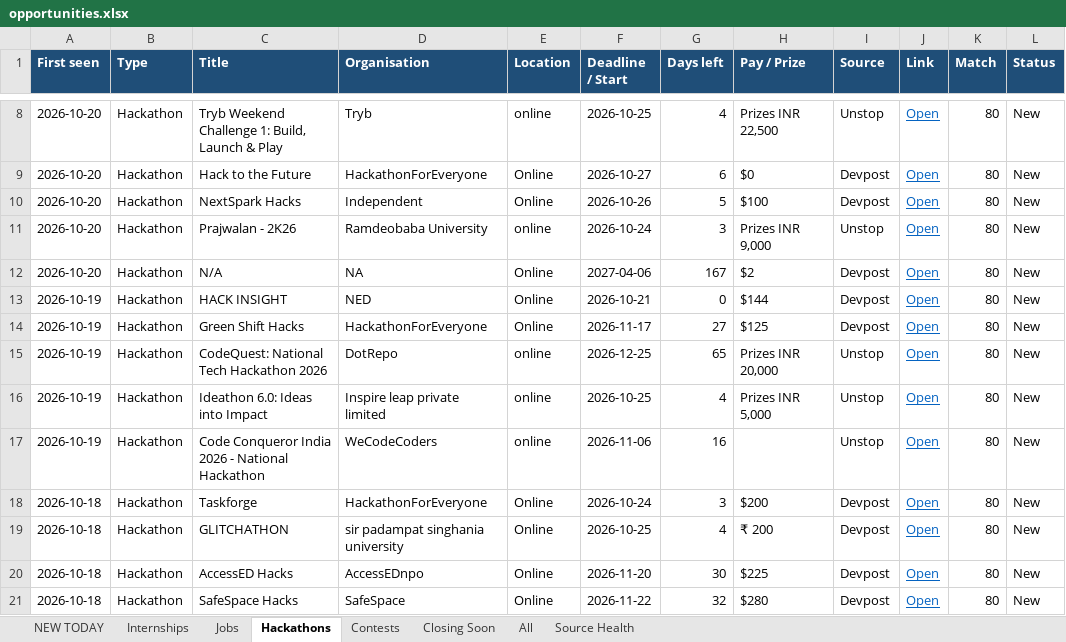
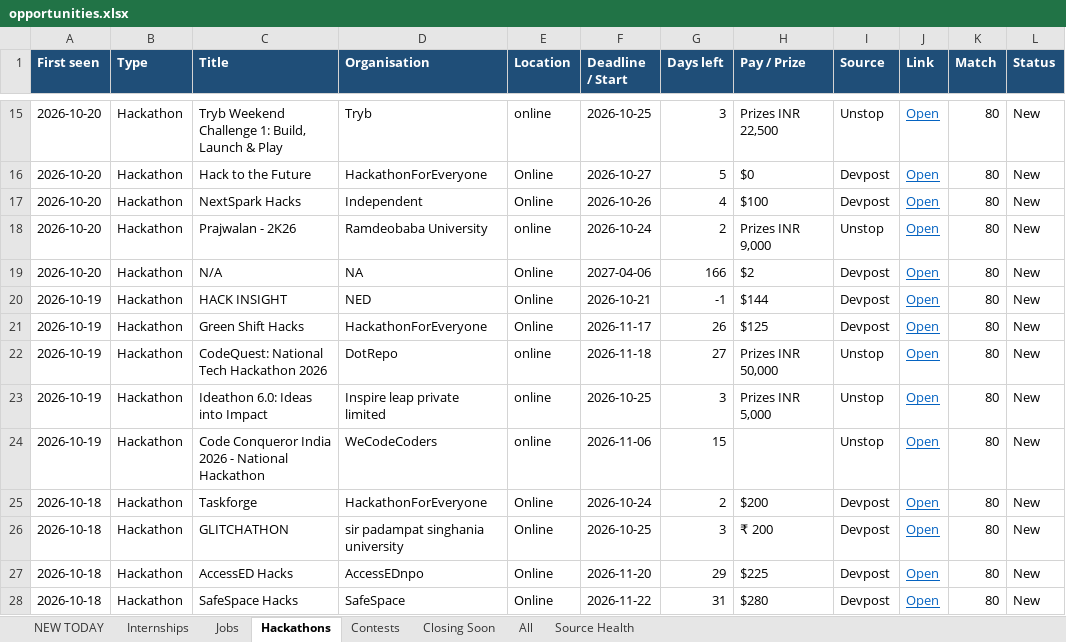
Before and after one commit to Maheswar-Sah00/status, an Excel workbook: opportunities.xlsx, sheet Hackathons, drawn as a sheet; only a part is shown, gaps mark what is left out; values as stored, in another font and other column widths than the file's, no borders; addresses are those after the commit; the diff covers the shown part only; the diff names each change by its address in the sheet, - before the commit and + after, or states it on an @@ line.

```diff
--- a/opportunities.xlsx (sheet Hackathons)
+++ b/opportunities.xlsx (sheet Hackathons)
-G15 (Days left): 4
+G15 (Days left): 3
-G16 (Days left): 6
+G16 (Days left): 5
-G17 (Days left): 5
+G17 (Days left): 4
-G18 (Days left): 3
+G18 (Days left): 2
-G19 (Days left): 167
+G19 (Days left): 166
-G20 (Days left): 0
+G20 (Days left): -1
-G21 (Days left): 27
+G21 (Days left): 26
-F22 (Deadline / Start): 2026-12-25
+F22 (Deadline / Start): 2026-11-18
-G22 (Days left): 65
+G22 (Days left): 27
-H22 (Pay / Prize): Prizes INR 20,000
+H22 (Pay / Prize): Prizes INR 50,000
-G23 (Days left): 4
+G23 (Days left): 3
-G24 (Days left): 16
+G24 (Days left): 15
-G25 (Days left): 3
+G25 (Days left): 2
-G26 (Days left): 4
+G26 (Days left): 3
-G27 (Days left): 30
+G27 (Days left): 29
-G28 (Days left): 32
+G28 (Days left): 31
```
Also changed, not shown: 7 added rows, 207 edited cells and cell formats elsewhere in this sheet, sheet Closing Soon, sheet NEW TODAY, sheet All, sheet Internships, sheet Jobs, sheet Contests, 1 more sheet, hidden cells, 1 other file.
